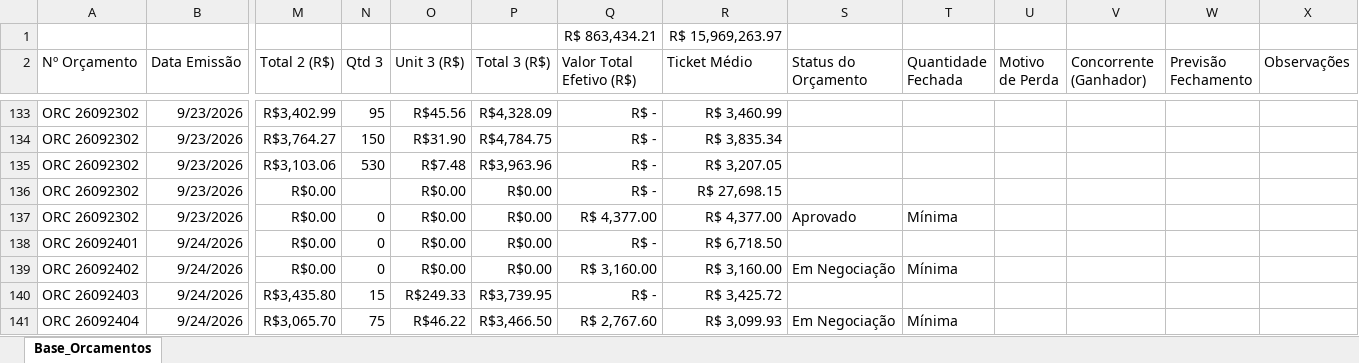
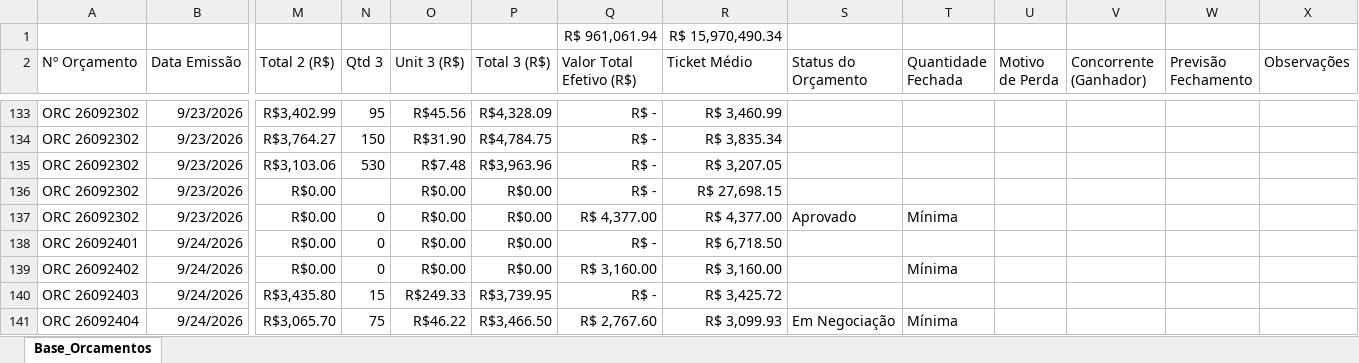
Before and after one commit to dianeLuna1924/painel-controle-orcamentos, an Excel workbook: Base_Orcamentos.xlsx, sheet Base_Orcamentos, drawn as a sheet; only a part is shown, gaps mark what is left out; values as stored, in another font and other column widths than the file's, no borders; removed rows and columns are numbered as before the commit, all else as after; rows hold the shown columns only; the diff covers the shown part only; the diff names each change by its address in the sheet, - before the commit and + after, or states it on an @@ line.

```diff
--- a/Base_Orcamentos.xlsx (sheet Base_Orcamentos)
+++ b/Base_Orcamentos.xlsx (sheet Base_Orcamentos)
-row 1:  |  |  |  |  |  | R$ 863,434.21 | R$ 15,969,263.97
+row 1:  |  |  |  |  |  | R$ 961,061.94 | R$ 15,970,490.34
-S139 (Status do Orçamento): Em Negociação
+S139 (Status do Orçamento): (empty)
```
Also changed, not shown: 3 added rows, 3 removed rows and 126 edited cells elsewhere in this sheet.
